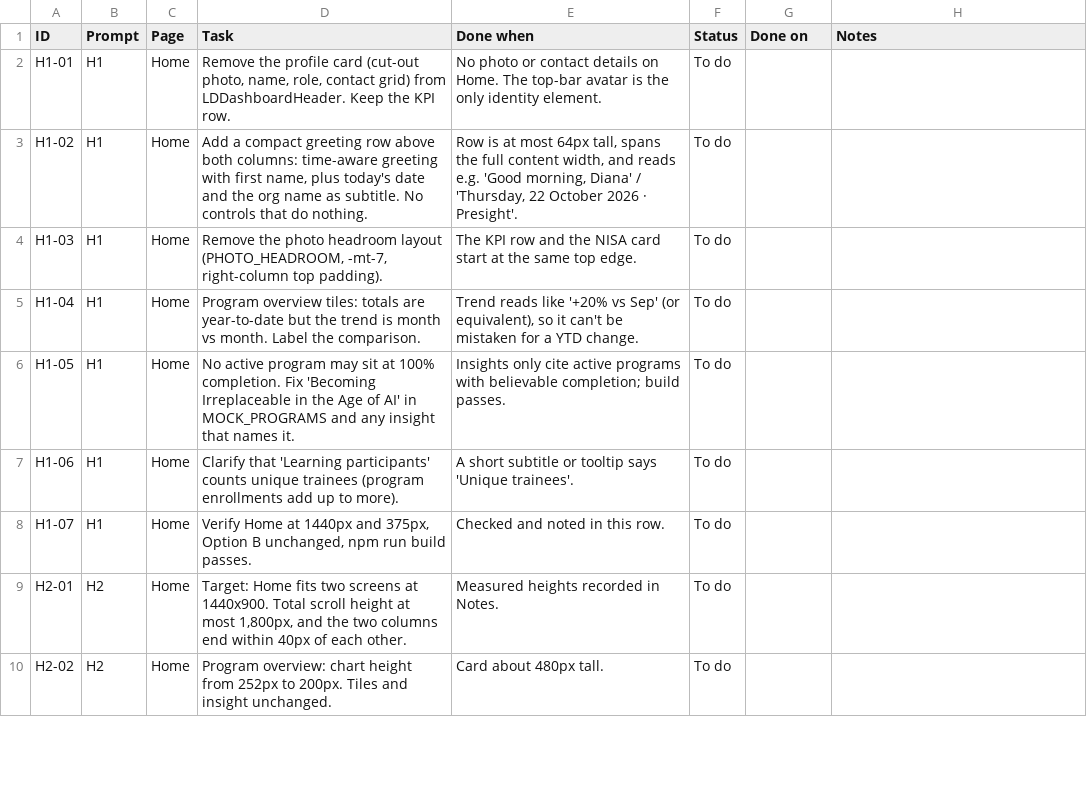
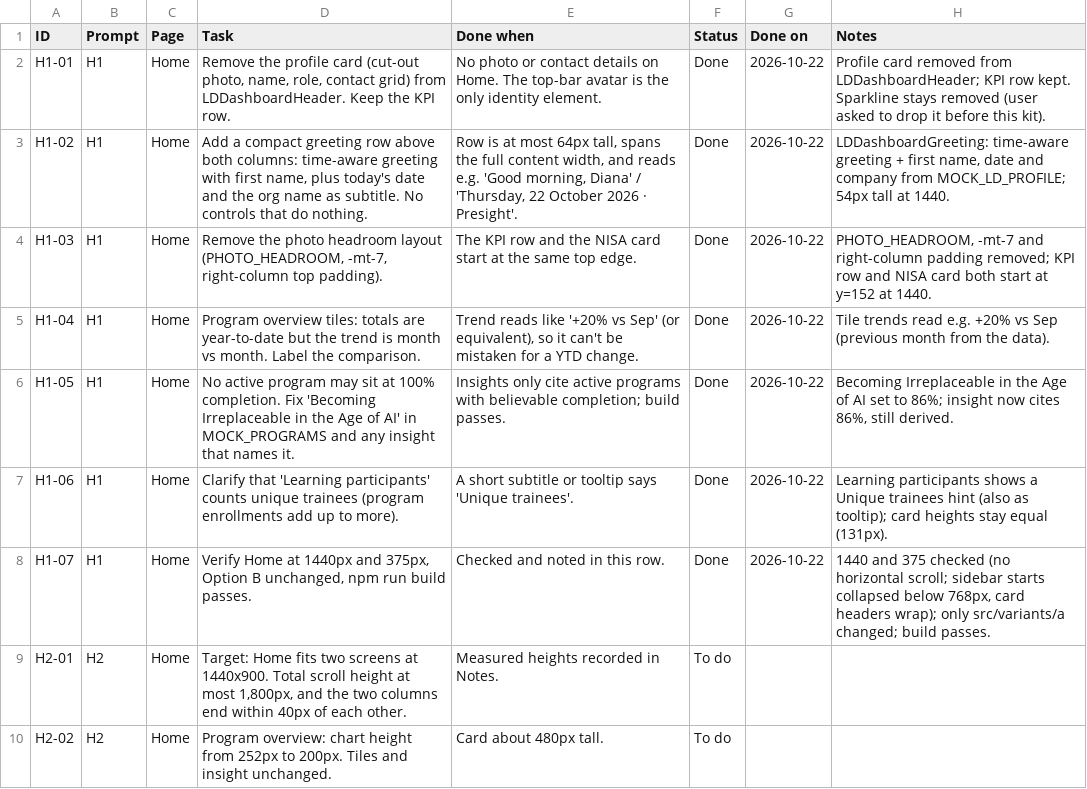
Before and after one commit to vinnasetiadi-droid/lnd-redesign, a CSV file: docs/upskill-studio/checklist.csv, drawn as a sheet; only a part is shown.

```diff
--- a/docs/upskill-studio/checklist.csv
+++ b/docs/upskill-studio/checklist.csv
@@ -1,9 +1,9 @@
 ID,Prompt,Page,Task,Done when,Status,Done on,Notes
-H1-01,H1,Home,"Remove the profile card (cut-out photo, name, role, contact grid) from LDDashboardHeader. Keep the KPI row.",No photo or contact details on Home. The top-bar avatar is the only identity element.,To do,,
-H1-02,H1,Home,"Add a compact greeting row above both columns: time-aware greeting with first name, plus today's date and the org name as subtitle. No controls that do nothing.","Row is at most 64px tall, spans the full content width, and reads e.g. 'Good morning, Diana' / 'Thursday, 22 October 2026 · Presight'.",To do,,
-H1-03,H1,Home,"Remove the photo headroom layout (PHOTO_HEADROOM, -mt-7, right-column top padding).",The KPI row and the NISA card start at the same top edge.,To do,,
-H1-04,H1,Home,Program overview tiles: totals are year-to-date but the trend is month vs month. Label the comparison.,"Trend reads like '+20% vs Sep' (or equivalent), so it can't be mistaken for a YTD change.",To do,,
-H1-05,H1,Home,No active program may sit at 100% completion. Fix 'Becoming Irreplaceable in the Age of AI' in MOCK_PROGRAMS and any insight that names it.,Insights only cite active programs with believable completion; build passes.,To do,,
-H1-06,H1,Home,Clarify that 'Learning participants' counts unique trainees (program enrollments add up to more).,A short subtitle or tooltip says 'Unique trainees'.,To do,,
-H1-07,H1,Home,"Verify Home at 1440px and 375px, Option B unchanged, npm run build passes.",Checked and noted in this row.,To do,,
+H1-01,H1,Home,"Remove the profile card (cut-out photo, name, role, contact grid) from LDDashboardHeader. Keep the KPI row.",No photo or contact details on Home. The top-bar avatar is the only identity element.,Done,2026-10-22,Profile card removed from LDDashboardHeader; KPI row kept. Sparkline stays removed (user asked to drop it before this kit).
+H1-02,H1,Home,"Add a compact greeting row above both columns: time-aware greeting with first name, plus today's date and the org name as subtitle. No controls that do nothing.","Row is at most 64px tall, spans the full content width, and reads e.g. 'Good morning, Diana' / 'Thursday, 22 October 2026 · Presight'.",Done,2026-10-22,"LDDashboardGreeting: time-aware greeting + first name, date and company from MOCK_LD_PROFILE; 54px tall at 1440."
+H1-03,H1,Home,"Remove the photo headroom layout (PHOTO_HEADROOM, -mt-7, right-column top padding).",The KPI row and the NISA card start at the same top edge.,Done,2026-10-22,"PHOTO_HEADROOM, -mt-7 and right-column padding removed; KPI row and NISA card both start at y=152 at 1440."
+H1-04,H1,Home,Program overview tiles: totals are year-to-date but the trend is month vs month. Label the comparison.,"Trend reads like '+20% vs Sep' (or equivalent), so it can't be mistaken for a YTD change.",Done,2026-10-22,Tile trends read e.g. +20% vs Sep (previous month from the data).
+H1-05,H1,Home,No active program may sit at 100% completion. Fix 'Becoming Irreplaceable in the Age of AI' in MOCK_PROGRAMS and any insight that names it.,Insights only cite active programs with believable completion; build passes.,Done,2026-10-22,"Becoming Irreplaceable in the Age of AI set to 86%; insight now cites 86%, still derived."
+H1-06,H1,Home,Clarify that 'Learning participants' counts unique trainees (program enrollments add up to more).,A short subtitle or tooltip says 'Unique trainees'.,Done,2026-10-22,Learning participants shows a Unique trainees hint (also as tooltip); card heights stay equal (131px).
+H1-07,H1,Home,"Verify Home at 1440px and 375px, Option B unchanged, npm run build passes.",Checked and noted in this row.,Done,2026-10-22,"1440 and 375 checked (no horizontal scroll; sidebar starts collapsed below 768px, card headers wrap); only src/variants/a changed; build passes."
 H2-01,H2,Home,"Target: Home fits two screens at 1440x900. Total scroll height at most 1,800px, and the two columns end within 40px of each other.",Measured heights recorded in Notes.,To do,,
```
Also changed, not shown: 9 other files.
